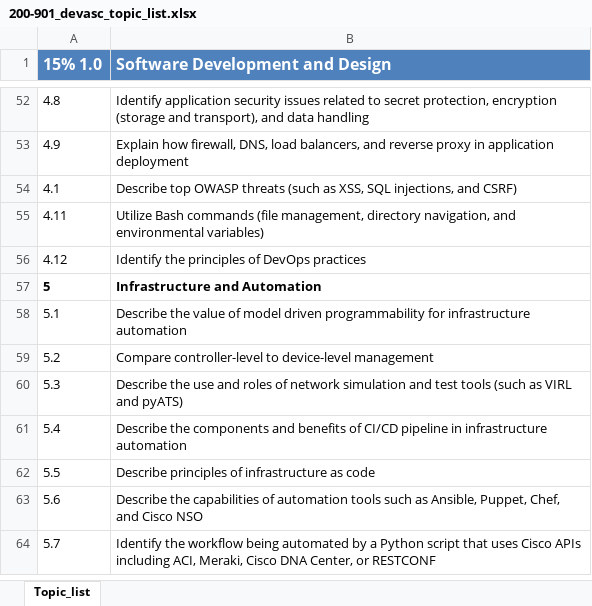
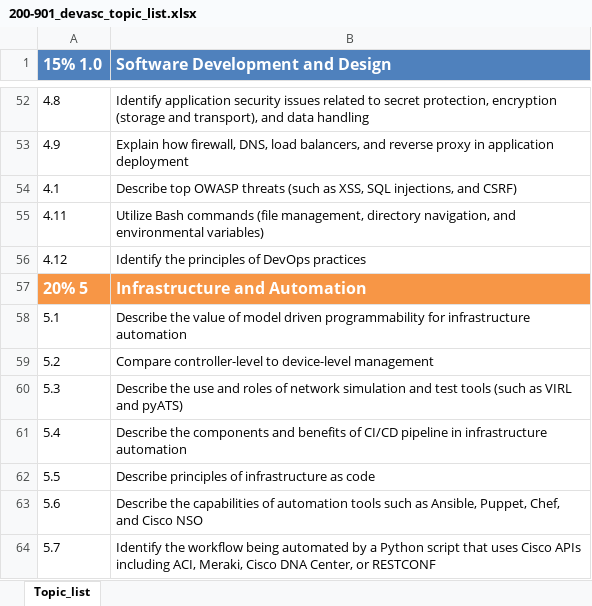
Before and after one commit to srmcnutt/devasc, an Excel workbook: 200-901_devasc_topic_list.xlsx, sheet Topic_list, drawn as a sheet; only a part is shown, gaps mark what is left out; values as stored, in another font and other column widths than the file's, no borders; the diff names each change by its address in the sheet, - before the commit and + after, or states it on an @@ line.

Commit message:
renamed spreadsheet

```diff
--- a/200-901_devasc_topic_list.xlsx (sheet Topic_list)
+++ b/200-901_devasc_topic_list.xlsx (sheet Topic_list)
-A57 (15% 1.0): 5
+A57 (15% 1.0): 20% 5
@@ A57:B57 fill: none → #F79646, text colour: black → #FFFFFF, text size: larger @@
```
